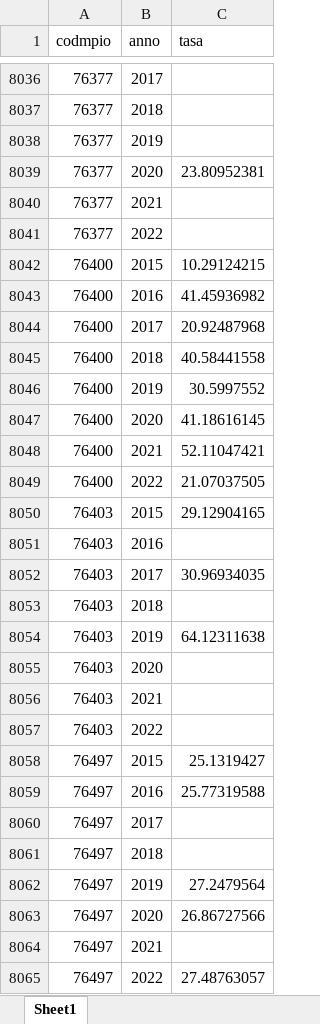
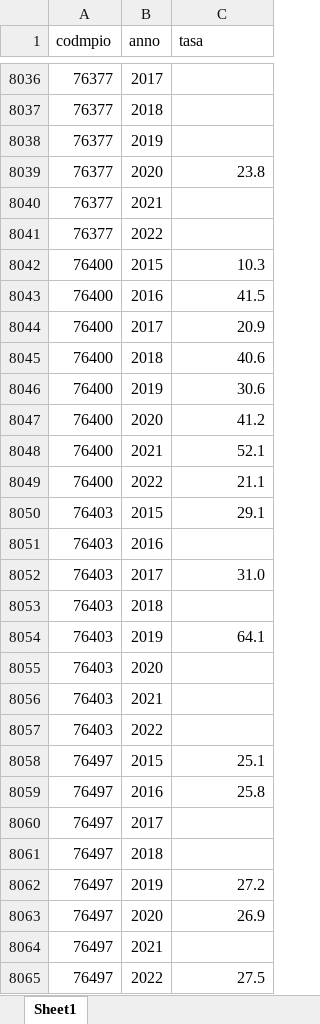
Before and after one commit to enflujo/imaginas-ninezya, an Excel workbook: aplicaciones/www/estaticos/datos/YA8_8.4.xlsx, sheet Sheet1, drawn as a sheet; only a part is shown, gaps mark what is left out; values as stored, in another font and other column widths than the file's, no borders; the diff covers the shown part only; the diff names each change by its address in the sheet, - before the commit and + after, or states it on an @@ line.

```diff
--- a/aplicaciones/www/estaticos/datos/YA8_8.4.xlsx (sheet Sheet1)
+++ b/aplicaciones/www/estaticos/datos/YA8_8.4.xlsx (sheet Sheet1)
-C8039 (tasa): 23.80952381
+C8039 (tasa): 23.8
-C8042 (tasa): 10.29124215
+C8042 (tasa): 10.3
-C8043 (tasa): 41.45936982
+C8043 (tasa): 41.5
-C8044 (tasa): 20.92487968
+C8044 (tasa): 20.9
-C8045 (tasa): 40.58441558
+C8045 (tasa): 40.6
-C8046 (tasa): 30.5997552
+C8046 (tasa): 30.6
-C8047 (tasa): 41.18616145
+C8047 (tasa): 41.2
-C8048 (tasa): 52.11047421
+C8048 (tasa): 52.1
-C8049 (tasa): 21.07037505
+C8049 (tasa): 21.1
-C8050 (tasa): 29.12904165
+C8050 (tasa): 29.1
-C8052 (tasa): 30.96934035
+C8052 (tasa): 31.0
-C8054 (tasa): 64.12311638
+C8054 (tasa): 64.1
-C8058 (tasa): 25.1319427
+C8058 (tasa): 25.1
-C8059 (tasa): 25.77319588
+C8059 (tasa): 25.8
-C8062 (tasa): 27.2479564
+C8062 (tasa): 27.2
-C8063 (tasa): 26.86727566
+C8063 (tasa): 26.9
-C8065 (tasa): 27.48763057
+C8065 (tasa): 27.5
```
Also changed, not shown: 1719 edited cells elsewhere in this sheet, 17 other files.
